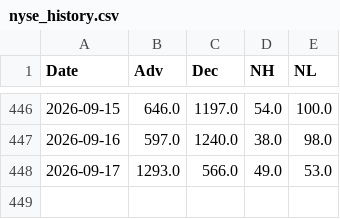
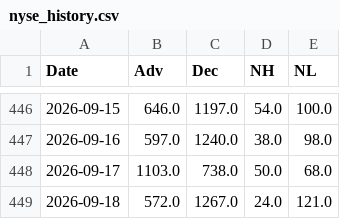
Before and after one commit to volantkao/finance_data, a CSV file: nyse_history.csv, drawn as a sheet; only a part is shown, gaps mark what is left out.

```diff
--- a/nyse_history.csv
+++ b/nyse_history.csv
@@ -447,2 +447,3 @@ Date,Adv,Dec,NH,NL
 2026-09-16,597.0,1240.0,38.0,98.0
-2026-09-17,1293.0,566.0,49.0,53.0
+2026-09-17,1103.0,738.0,50.0,68.0
+2026-09-18,572.0,1267.0,24.0,121.0
```
